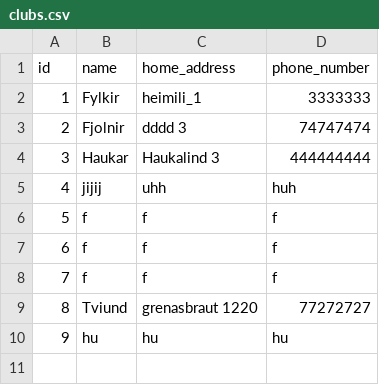
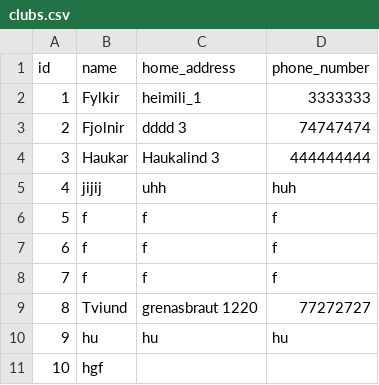
Before and after one commit to gudlaugvest/hopur-8, a CSV file: file/clubs.csv, drawn as a sheet; the diff names each change by its address in the sheet, - before the commit and + after, or states it on an @@ line.

```diff
--- a/file/clubs.csv
+++ b/file/clubs.csv
+row 11: 10 | hgf
```
Also changed, not shown: 1 other file.
